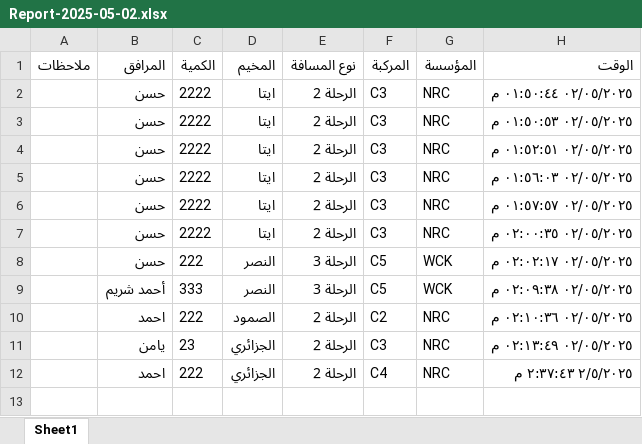
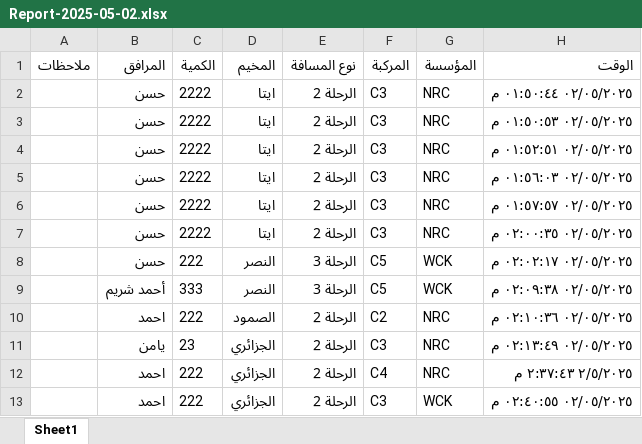
Before and after one commit to mathmodel2/Logger-Eta, an Excel workbook: Database/Report-2025-05-02.xlsx, sheet Sheet1, drawn as a sheet; values as stored, in another font and other column widths than the file's, no borders; the diff names each change by its address in the sheet, - before the commit and + after, or states it on an @@ line.

Commit message:
Append 1 rows at 2025-05-02T11:40:55.568Z

```diff
--- a/Database/Report-2025-05-02.xlsx (sheet Sheet1)
+++ b/Database/Report-2025-05-02.xlsx (sheet Sheet1)
+row 13:  | احمد | 222 | الجزائري | الرحلة 2 | C3 | WCK | ٠٢/٠٥/٢٠٢٥ ٠٢:٤٠:٥٥ م
```
